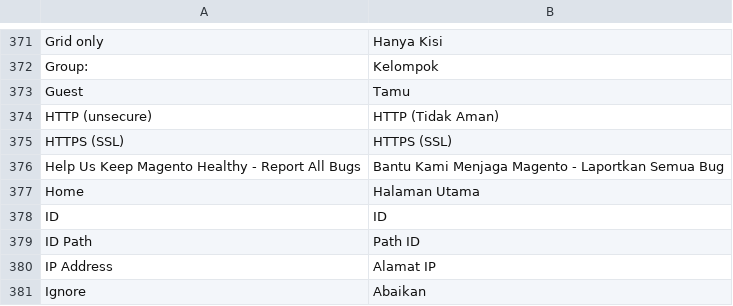
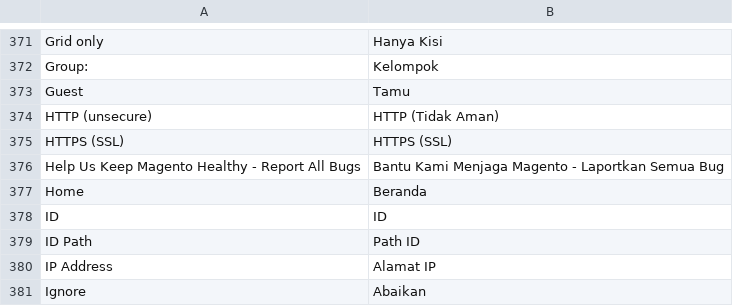
Before and after one commit to bippo/magento-id, a CSV file: app/locale/id_ID/Mage_Adminhtml.csv, drawn as a sheet; only a part is shown, gaps mark what is left out.

```diff
--- a/app/locale/id_ID/Mage_Adminhtml.csv
+++ b/app/locale/id_ID/Mage_Adminhtml.csv
@@ -376,3 +376,3 @@
 "Help Us Keep Magento Healthy - Report All Bugs","Bantu Kami Menjaga Magento - Laportkan Semua Bug"
-"Home","Halaman Utama"
+"Home","Beranda"
 "ID","ID"
```
Also changed, not shown: app/locale/id_ID/Mage_CatalogSearch.csv, app/locale/id_ID/Mage_Cms.csv.
